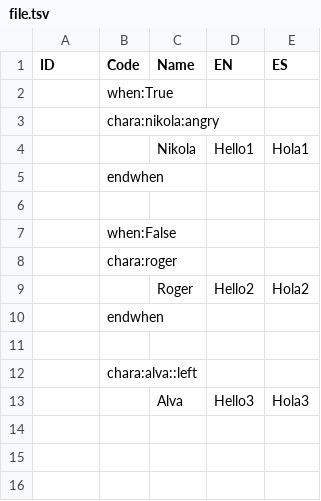
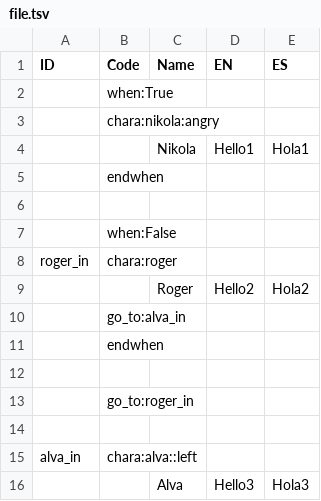
Before and after one commit to agatemosu/tsv-script, a TSV file: file.tsv, drawn as a sheet.

```diff
--- a/file.tsv
+++ b/file.tsv
@@ -7,7 +7,10 @@ ID	Code	Name	EN	ES
 	when:False			
-	chara:roger			
+roger_in	chara:roger			
 		Roger	Hello2	Hola2
+	go_to:alva_in			
 	endwhen			
 				
-	chara:alva::left			
+	go_to:roger_in			
+				
+alva_in	chara:alva::left			
 		Alva	Hello3	Hola3
```
Also changed, not shown: 1 other file.
